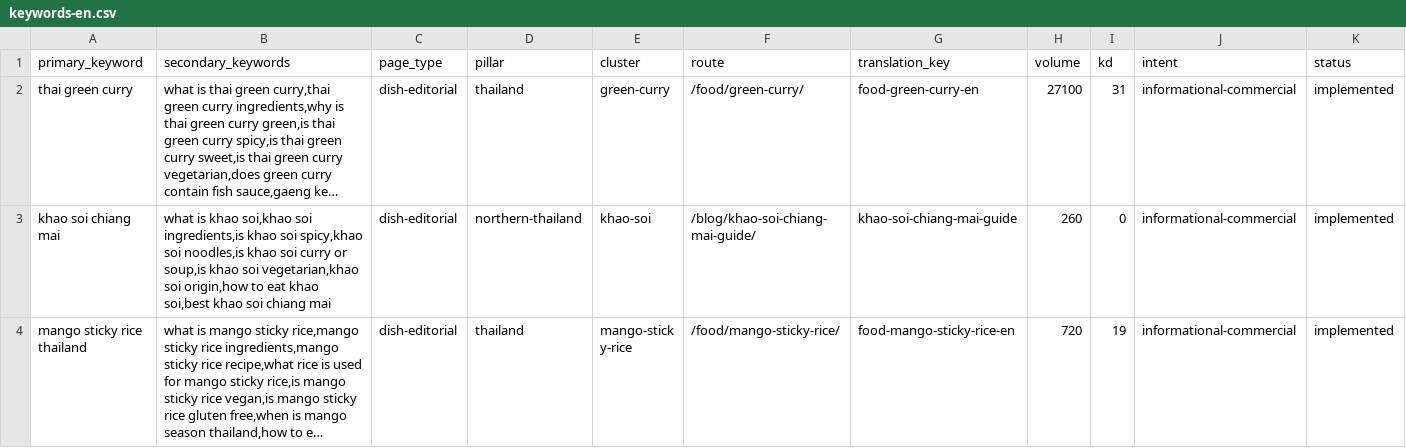
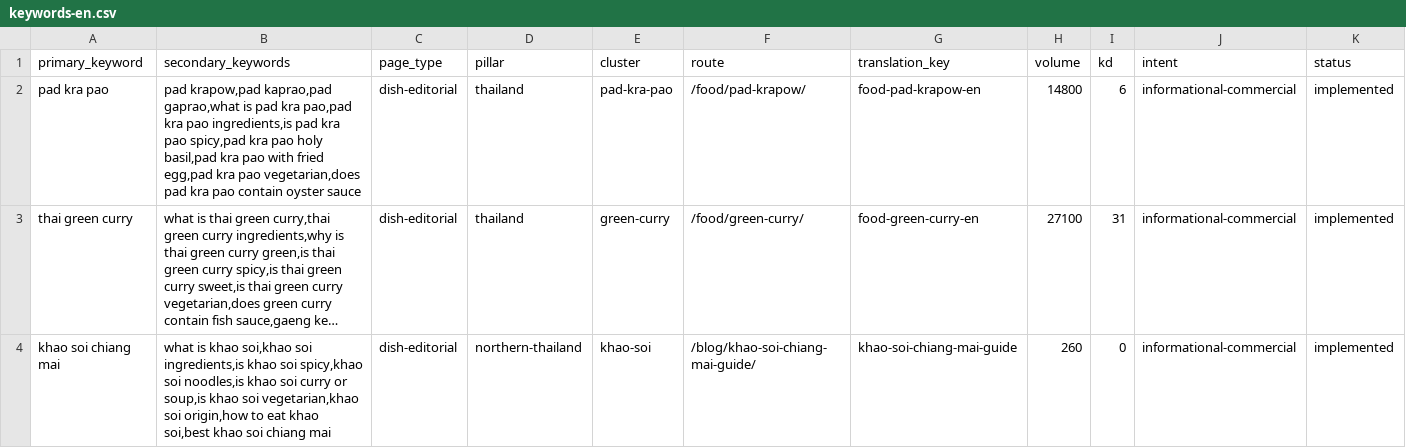
Before and after one commit to MarvinNL046/go2thailand.com, a CSV file: seo/keywords-en.csv, drawn as a sheet; only a part is shown; the shorter side is filled out with more unchanged rows; long unchanged cells end in …; rows hold the shown columns only; the diff names each change by its address in the sheet, - before the commit and + after, or states it on an @@ line.

```diff
--- a/seo/keywords-en.csv
+++ b/seo/keywords-en.csv
+row 2: pad kra pao | pad krapow,pad kaprao,pad gaprao,what is pad kra pao,pad kra pao ingredients,is pad kra pao spicy,pad kra pao holy basil,pad kra pao with fried egg,pad kra pao vegetarian,does pad kra pao contain oyster sauce | dish-editorial | thailand | pad-kra-pao | /food/pad-krapow/ | food-pad-krapow-en | 14800 | 6 | informational-commercial | implemented
```
Also changed, not shown: 5 other files.
